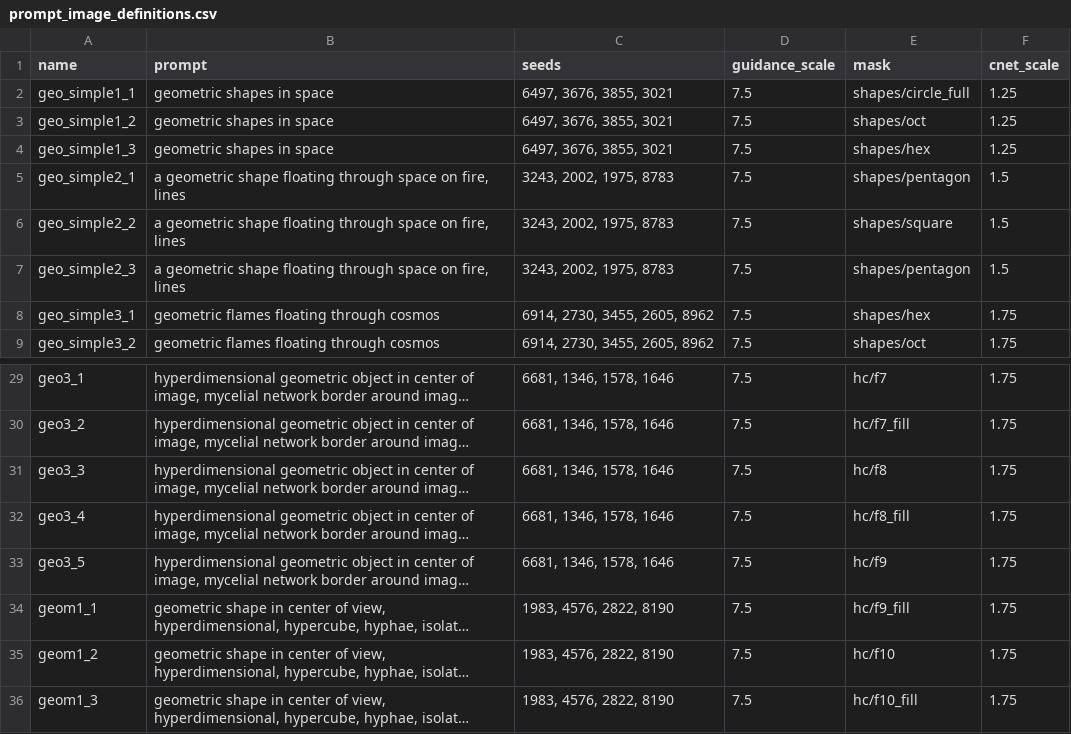
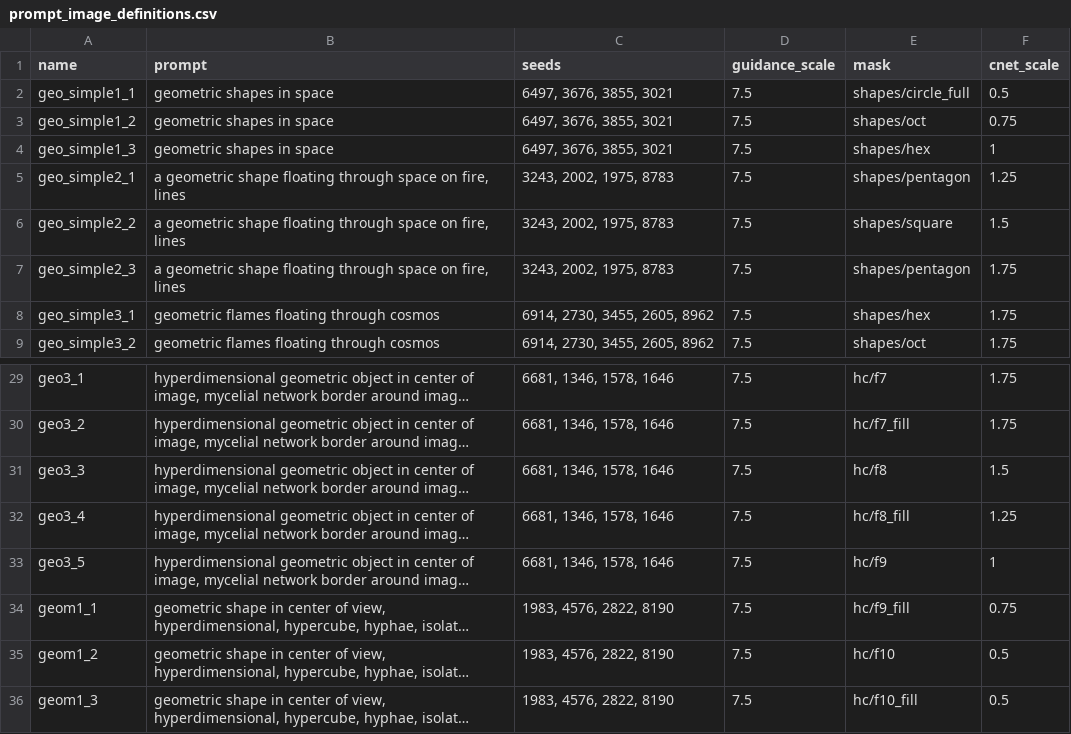
Before and after one commit to aspitarl/AI-Art, a CSV file: song_meta/escape_cnet/prompt_image_definitions.csv, drawn as a sheet; only a part is shown, gaps mark what is left out; long unchanged cells end in …; the diff names each change by its address in the sheet, - before the commit and + after, or states it on an @@ line.

```diff
--- a/song_meta/escape_cnet/prompt_image_definitions.csv
+++ b/song_meta/escape_cnet/prompt_image_definitions.csv
-F2 (cnet_scale): 1.25
+F2 (cnet_scale): 0.5
-F3 (cnet_scale): 1.25
+F3 (cnet_scale): 0.75
-F4 (cnet_scale): 1.25
+F4 (cnet_scale): 1
-F5 (cnet_scale): 1.5
+F5 (cnet_scale): 1.25
-F7 (cnet_scale): 1.5
+F7 (cnet_scale): 1.75
-F31 (cnet_scale): 1.75
+F31 (cnet_scale): 1.5
-F32 (cnet_scale): 1.75
+F32 (cnet_scale): 1.25
-F33 (cnet_scale): 1.75
+F33 (cnet_scale): 1
-F34 (cnet_scale): 1.75
+F34 (cnet_scale): 0.75
-F35:F36 (cnet_scale): 1.75
+F35:F36 (cnet_scale): 0.5
```
Also changed, not shown: song_meta/escape_cnet/scene_sequence.csv, 1 other file.
